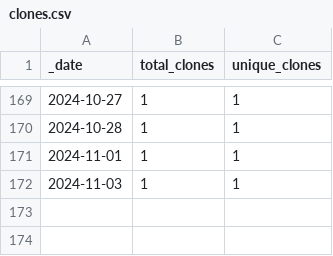
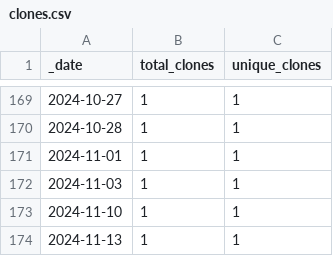
Before and after one commit to esa-cdab/cdab-service, a CSV file: traffic/clones.csv, drawn as a sheet; only a part is shown, gaps mark what is left out.

Commit message:
GitHub traffic

```diff
--- a/traffic/clones.csv
+++ b/traffic/clones.csv
@@ -172 +172,3 @@ _date,total_clones,unique_clones
 2024-11-03,1,1
+2024-11-10,1,1
+2024-11-13,1,1
```
Also changed, not shown: 1 other file.
